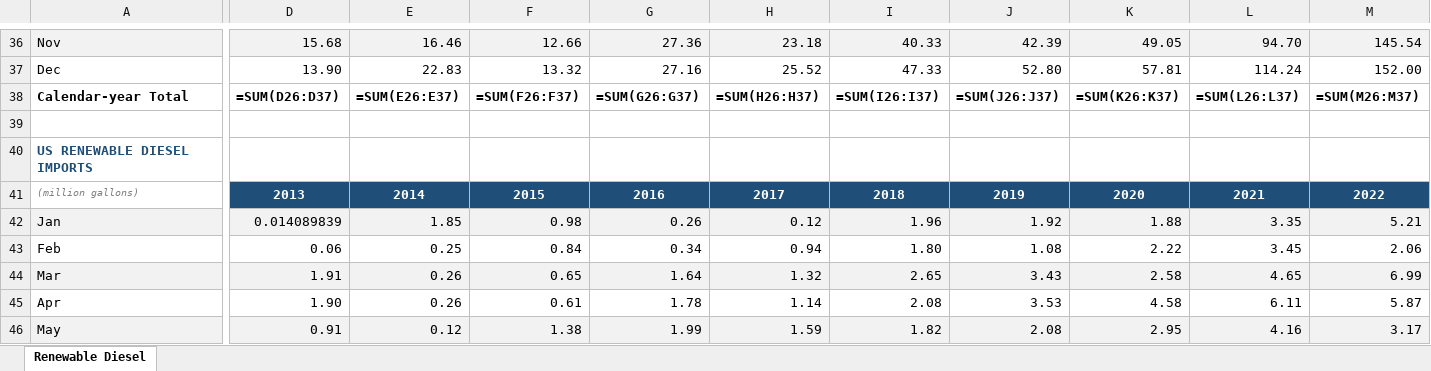
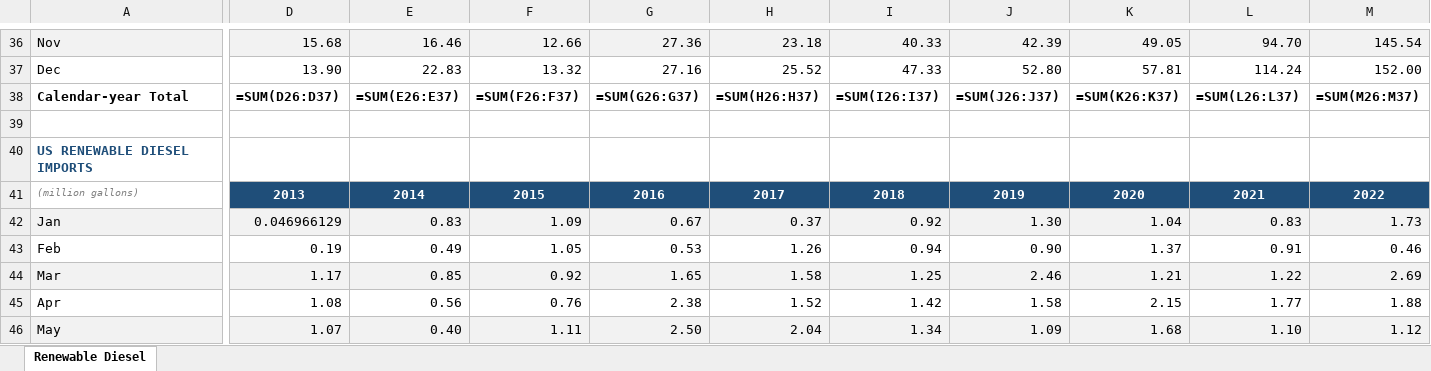
Before and after one commit to torealden/RLC-Agent, an Excel workbook: output/balance_sheet_templates/us_renewable_diesel_bal_sheets.xlsx, sheet Renewable Diesel, drawn as a sheet; only a part is shown, gaps mark what is left out; values as stored, in another font and other column widths than the file's, no borders; formulas without a stored value are shown as written; removed rows and columns are numbered as before the commit, all else as after; rows hold the shown columns only; the diff covers the shown part only; the diff names each change by its address in the sheet, - before the commit and + after, or states it on an @@ line.

```diff
--- a/output/balance_sheet_templates/us_renewable_diesel_bal_sheets.xlsx (sheet Renewable Diesel)
+++ b/output/balance_sheet_templates/us_renewable_diesel_bal_sheets.xlsx (sheet Renewable Diesel)
-row 42: Jan | 0.014089839 | 1.85 | 0.98 | 0.26 | 0.12 | 1.96 | 1.92 | 1.88 | 3.35 | 5.21
-row 43: Feb | 0.06 | 0.25 | 0.84 | 0.34 | 0.94 | 1.80 | 1.08 | 2.22 | 3.45 | 2.06
-row 44: Mar | 1.91 | 0.26 | 0.65 | 1.64 | 1.32 | 2.65 | 3.43 | 2.58 | 4.65 | 6.99
+row 42: Jan | 0.046966129 | 0.83 | 1.09 | 0.67 | 0.37 | 0.92 | 1.30 | 1.04 | 0.83 | 1.73
+row 43: Feb | 0.19 | 0.49 | 1.05 | 0.53 | 1.26 | 0.94 | 0.90 | 1.37 | 0.91 | 0.46
+row 44: Mar | 1.17 | 0.85 | 0.92 | 1.65 | 1.58 | 1.25 | 2.46 | 1.21 | 1.22 | 2.69
-D45: 1.90
+D45: 1.08
-E45: 0.26
+E45: 0.56
-F45: 0.61
+F45: 0.76
-G45: 1.78
+G45: 2.38
-H45: 1.14
+H45: 1.52
-I45: 2.08
+I45: 1.42
-J45: 3.53
+J45: 1.58
-K45: 4.58
+K45: 2.15
-L45: 6.11
+L45: 1.77
-M45: 5.87
+M45: 1.88
-D46: 0.91
+D46: 1.07
-E46: 0.12
+E46: 0.40
-F46: 1.38
+F46: 1.11
-G46: 1.99
+G46: 2.50
-H46: 1.59
+H46: 2.04
-I46: 1.82
+I46: 1.34
-J46: 2.08
+J46: 1.09
-K46: 2.95
+K46: 1.68
-L46: 4.16
+L46: 1.10
-M46: 3.17
+M46: 1.12
```
Also changed, not shown: 96 edited cells elsewhere in this sheet, output/balance_sheet_templates/us_biodiesel_bal_sheets.xlsx, 3 other files.
